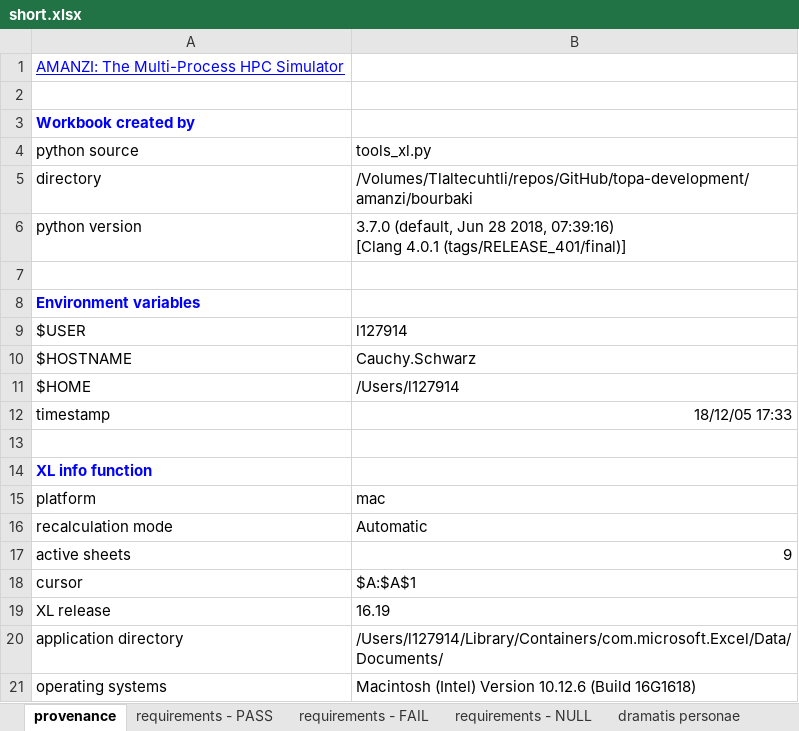
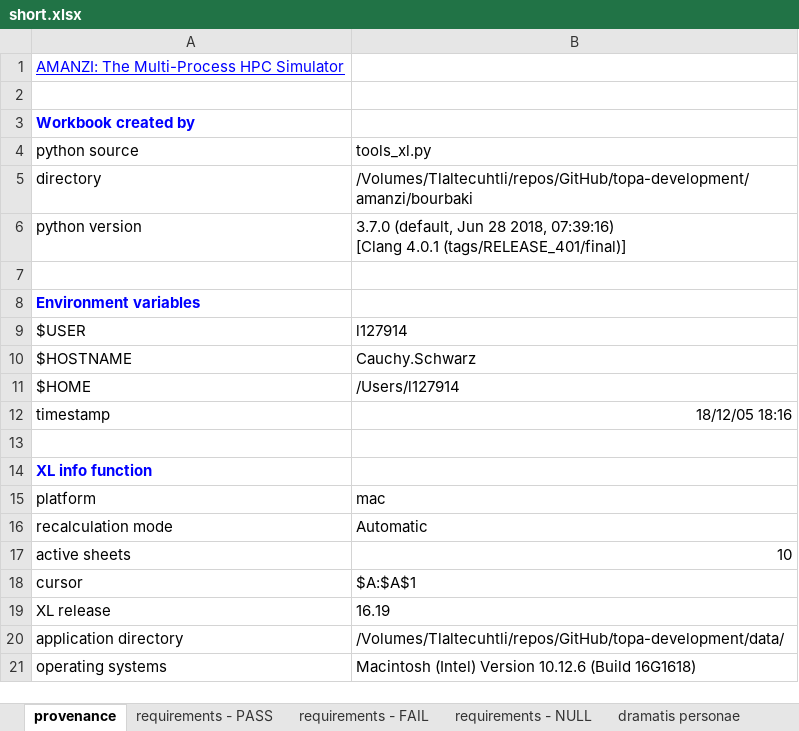
Before and after one commit to floquet/topa-development, an Excel workbook: data/short.xlsx, sheet provenance, drawn as a sheet; values as stored, in another font and other column widths than the file's, no borders; the diff names each change by its address in the sheet, - before the commit and + after, or states it on an @@ line.

Commit message:
writing, with errors - modified:   data/short.xlsx

```diff
--- a/data/short.xlsx (sheet provenance)
+++ b/data/short.xlsx (sheet provenance)
-B12: 18/12/05 17:33
+B12: 18/12/05 18:16
-B17: 9
+B17: 10
-B20: /Users/l127914/Library/Containers/com.microsoft.Excel/Data/Documents/
+B20: /Volumes/Tlaltecuhtli/repos/GitHub/topa-development/data/
```
Also changed, not shown: sheet numbered lines.
